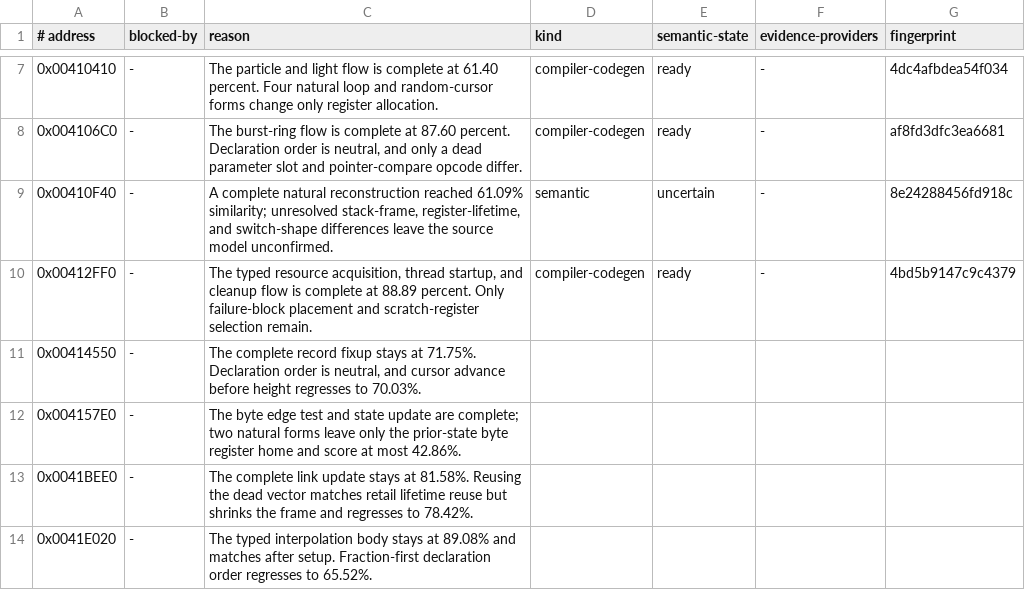
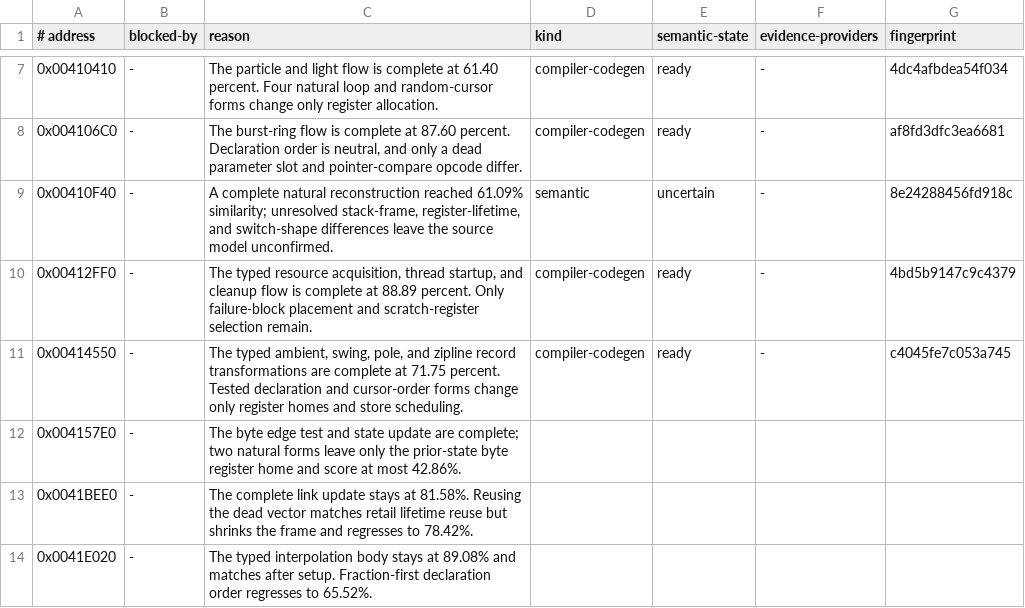
Before and after one commit to Skelp/toy2-decomp, a TSV file: tools/Resources/decomp-blockers.tsv, drawn as a sheet; only a part is shown, gaps mark what is left out.

Commit message:
Classify record fixup codegen blocker

```diff
--- a/tools/Resources/decomp-blockers.tsv
+++ b/tools/Resources/decomp-blockers.tsv
@@ -10,3 +10,3 @@
 0x00412FF0	-	The typed resource acquisition, thread startup, and cleanup flow is complete at 88.89 percent. Only failure-block placement and scratch-register selection remain.	compiler-codegen	ready	-	4bd5b9147c9c4379
-0x00414550	-	The complete record fixup stays at 71.75%. Declaration order is neutral, and cursor advance before height regresses to 70.03%.
+0x00414550	-	The typed ambient, swing, pole, and zipline record transformations are complete at 71.75 percent. Tested declaration and cursor-order forms change only register homes and store scheduling.	compiler-codegen	ready	-	c4045fe7c053a745
 0x004157E0	-	The byte edge test and state update are complete; two natural forms leave only the prior-state byte register home and score at most 42.86%.
```
